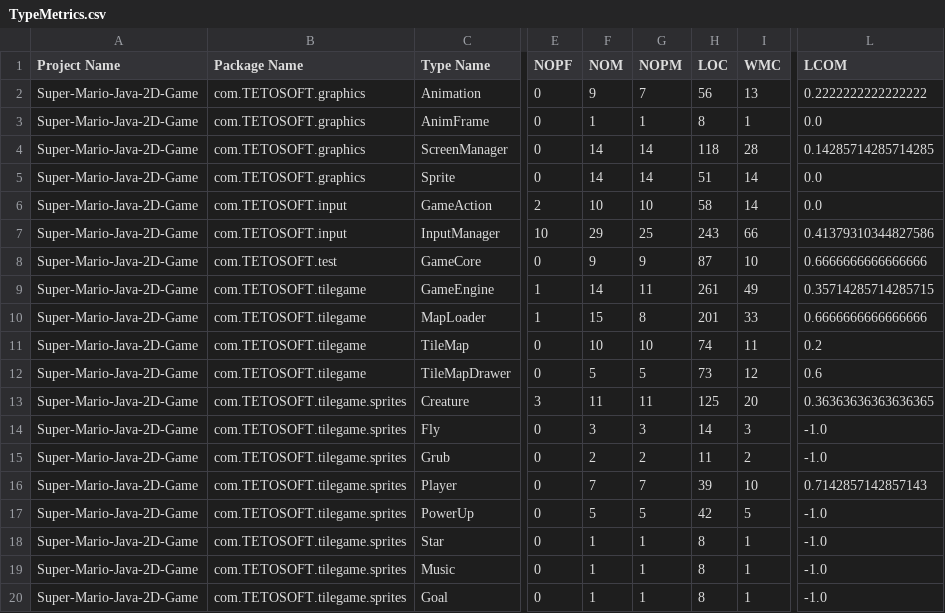
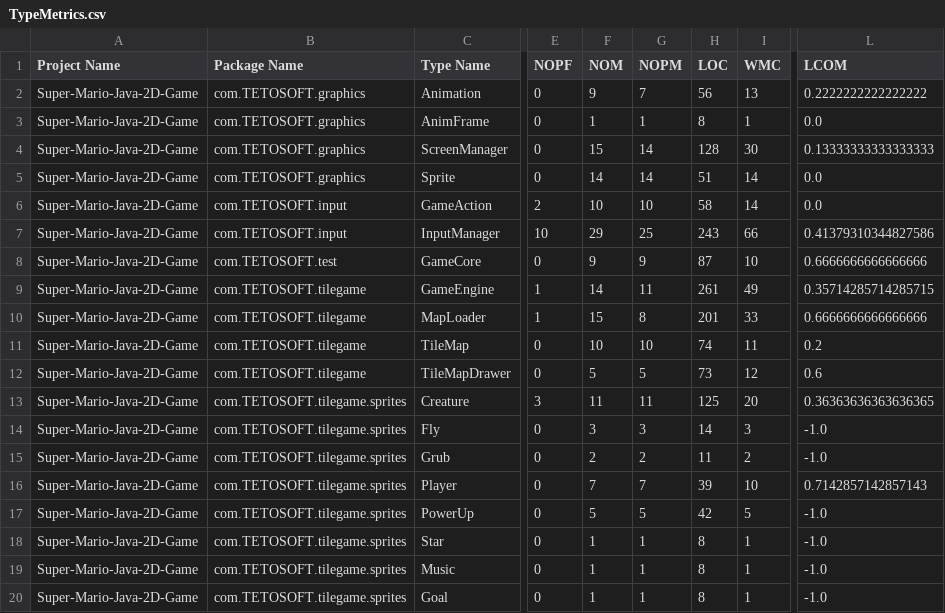
Before and after one commit to shatabdichoudhury/Super-Mario-Java-2D-Game, a CSV file: Designite_Output/TypeMetrics.csv, drawn as a sheet; only a part is shown, gaps mark what is left out; the diff names each change by its address in the sheet, - before the commit and + after, or states it on an @@ line.

```diff
--- a/Designite_Output/TypeMetrics.csv
+++ b/Designite_Output/TypeMetrics.csv
-F4 (NOM): 14
+F4 (NOM): 15
-H4 (LOC): 118
+H4 (LOC): 128
-I4 (WMC): 28
+I4 (WMC): 30
-L4 (LCOM): 0.14285714285714285
+L4 (LCOM): 0.13333333333333333
```
Also changed, not shown: Designite_Output/ImplementationSmells.csv, Designite_Output/MethodMetrics.csv, 2 other files.
